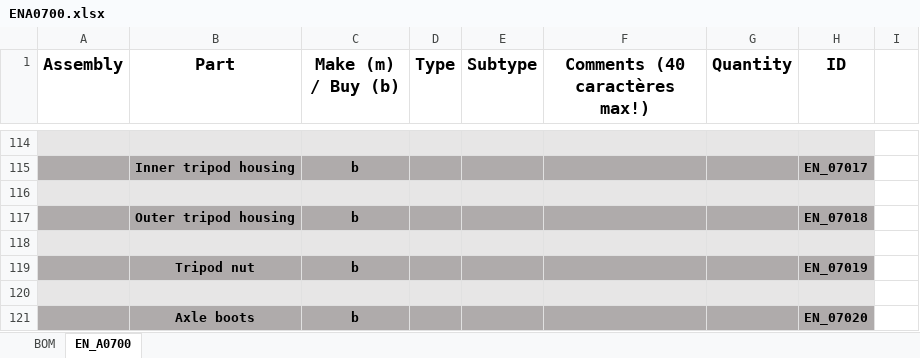
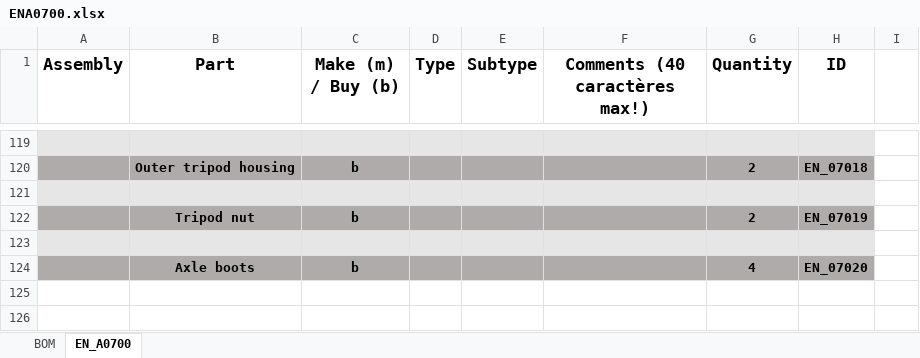
Before and after one commit to EOSCogniton/STUF2019, an Excel workbook: CR - Cost Report/BOM/EN/ENA0700.xlsx, sheet EN_A0700, drawn as a sheet; only a part is shown, gaps mark what is left out; values as stored, in another font and other column widths than the file's, no borders; removed rows and columns are numbered as before the commit, all else as after; the diff covers the shown part only; the diff names each change by its address in the sheet, - before the commit and + after, or states it on an @@ line.

```diff
--- a/CR - Cost Report/BOM/EN/ENA0700.xlsx (sheet EN_A0700)
+++ b/CR - Cost Report/BOM/EN/ENA0700.xlsx (sheet EN_A0700)
-B120 (Part): Inner tripod housing
+B120 (Part): Outer tripod housing
-G120 (Quantity): (empty)
+G120 (Quantity): 2
-H120 (ID): EN_07017
+H120 (ID): EN_07018
-row 117:  | Outer tripod housing | b |  |  |  |  | EN_07018
+row 122:  | Tripod nut | b |  |  |  | 2 | EN_07019
-row 119:  | Tripod nut | b |  |  |  |  | EN_07019
-row 120: (empty)
-G124 (Quantity): (empty)
+G124 (Quantity): 4
```
Also changed, not shown: 86 added rows, 81 removed rows and 38 edited cells elsewhere in this sheet, sheet BOM.
